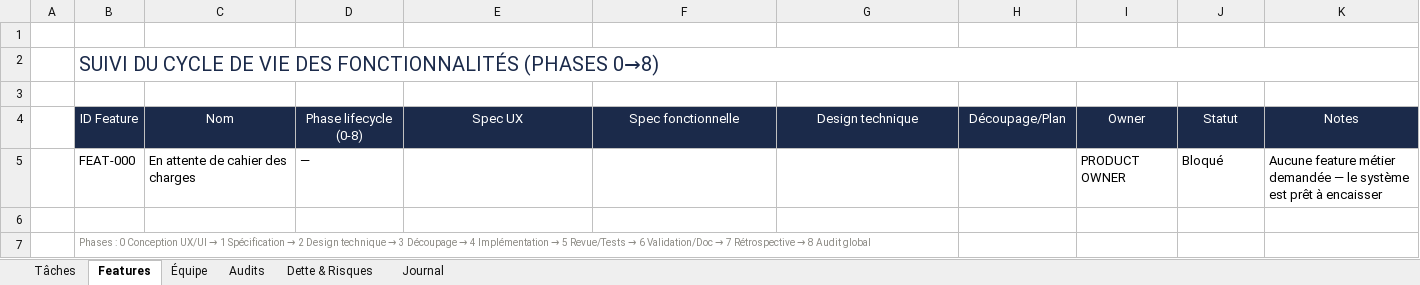
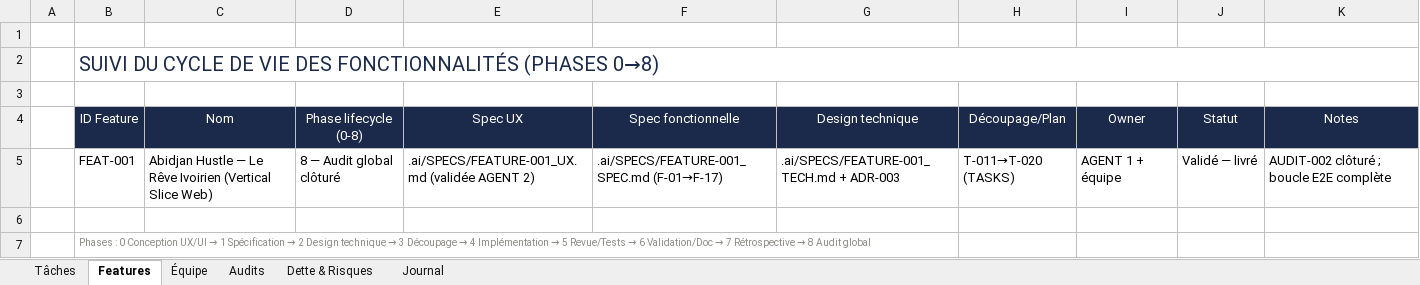
Before and after one commit to akoun-dev/babihuster, an Excel workbook: .ai/TASKS.xlsx, sheet Features, drawn as a sheet; values as stored, in another font and other column widths than the file's, no borders; removed rows and columns are numbered as before the commit, all else as after; the diff names each change by its address in the sheet, - before the commit and + after, or states it on an @@ line.

Commit message:
chore(gouvernance): clôture FEAT-001 — T-019/T-020 terminées, audit validé

```diff
--- a/.ai/TASKS.xlsx (sheet Features)
+++ b/.ai/TASKS.xlsx (sheet Features)
-row 5:  | FEAT-000 | En attente de cahier des charges | — |  |  |  |  | PRODUCT OWNER | Bloqué | Aucune feature métier demandée — le système est prêt à encaisser
+row 5:  | FEAT-001 | Abidjan Hustle — Le Rêve Ivoirien (Vertical Slice Web) | 8 — Audit global clôturé | .ai/SPECS/FEATURE-001_UX.md (validée AGENT 2) | .ai/SPECS/FEATURE-001_SPEC.md (F-01→F-17) | .ai/SPECS/FEATURE-001_TECH.md + ADR-003 | T-011→T-020 (TASKS) | AGENT 1 + équipe | Validé — livré | AUDIT-002 clôturé ; boucle E2E complète
```
Also changed, not shown: sheet Tâches, sheet Journal, sheet Dette & Risques, 1 other file.
